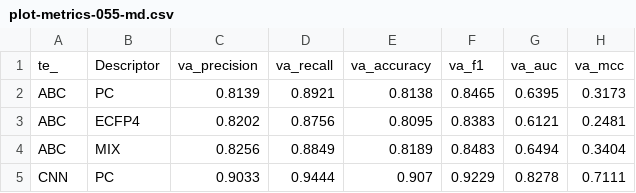
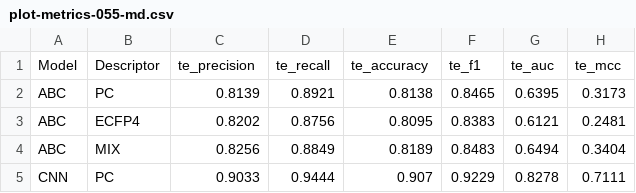
Before and after one commit to cbchirila/hiv1, a CSV file: 020 - models analysis/010 - performance metrics/plot-metrics-055-md.csv, drawn as a sheet; only a part is shown.

```diff
--- a/020 - models analysis/010 - performance metrics/plot-metrics-055-md.csv
+++ b/020 - models analysis/010 - performance metrics/plot-metrics-055-md.csv
@@ -1,2 +1,2 @@
-te_,Descriptor,va_precision,va_recall,va_accuracy,va_f1,va_auc,va_mcc
+Model,Descriptor,te_precision,te_recall,te_accuracy,te_f1,te_auc,te_mcc
 ABC,PC,0.8139,0.8921,0.8138,0.8465,0.6395,0.3173
```
Also changed, not shown: 020 - models analysis/010 - performance metrics/plot-metrics-051-med.csv, 020 - models analysis/010 - performance metrics/plot-metrics-052-med.csv, 9 other files.
